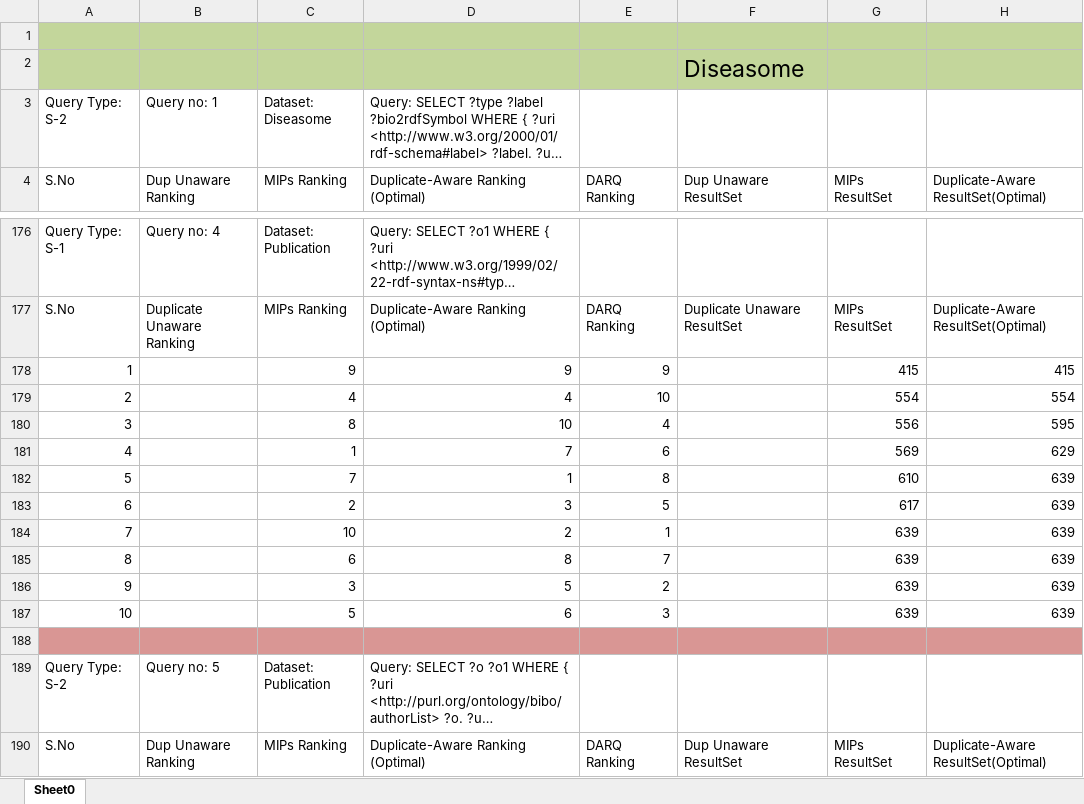
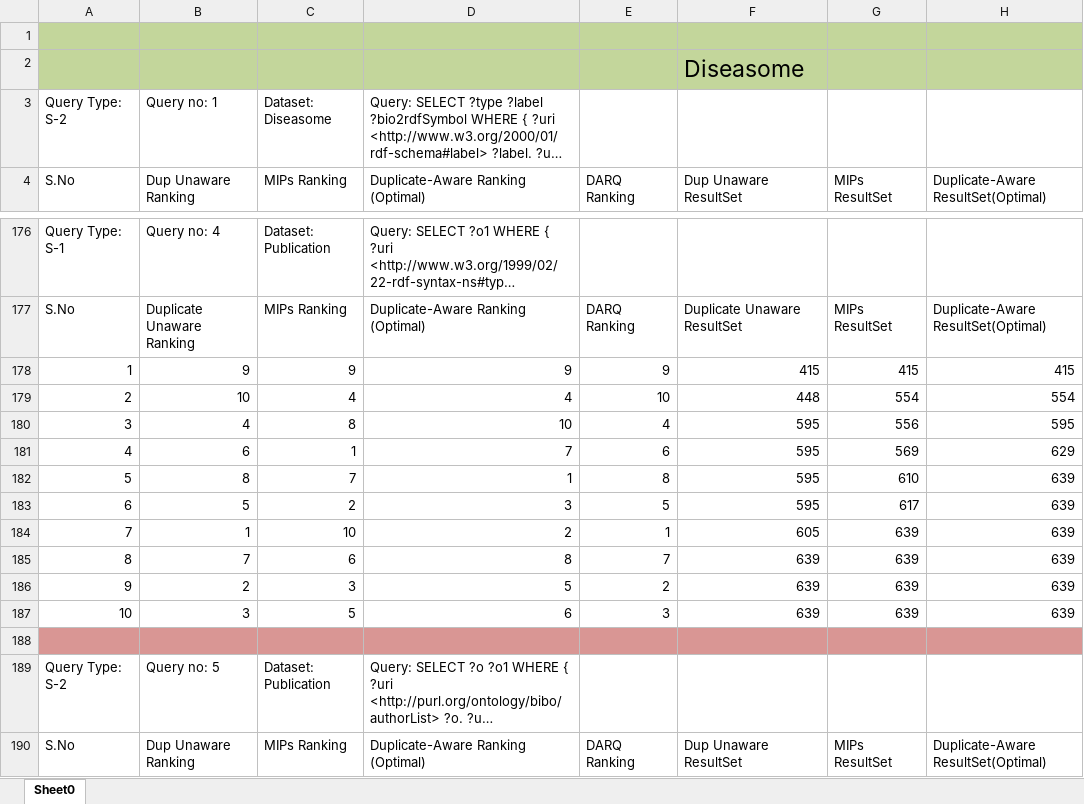
Before and after one commit to ngonga/www2013federatedqueries, an Excel workbook: Experiements Result/S-2.xlsx, sheet Sheet0, drawn as a sheet; only a part is shown, gaps mark what is left out; long unchanged cells end in …; values as stored, in another font and other column widths than the file's, no borders; the diff names each change by its address in the sheet, - before the commit and + after, or states it on an @@ line.

Commit message:
Results synchronized

```diff
--- a/Experiements Result/S-2.xlsx (sheet Sheet0)
+++ b/Experiements Result/S-2.xlsx (sheet Sheet0)
-B178 (Dup Unaware Ranking): (empty)
+B178 (Dup Unaware Ranking): 9
-F178 (Dup Unaware ResultSet): (empty)
+F178 (Dup Unaware ResultSet): 415
-B179 (Dup Unaware Ranking): (empty)
+B179 (Dup Unaware Ranking): 10
-F179 (Dup Unaware ResultSet): (empty)
+F179 (Dup Unaware ResultSet): 448
-B180 (Dup Unaware Ranking): (empty)
+B180 (Dup Unaware Ranking): 4
-F180:F183 (Dup Unaware ResultSet): (empty)
+F180:F183 (Dup Unaware ResultSet): 595
-B181 (Dup Unaware Ranking): (empty)
+B181 (Dup Unaware Ranking): 6
-B182 (Dup Unaware Ranking): (empty)
+B182 (Dup Unaware Ranking): 8
-B183 (Dup Unaware Ranking): (empty)
+B183 (Dup Unaware Ranking): 5
-B184 (Dup Unaware Ranking): (empty)
+B184 (Dup Unaware Ranking): 1
-F184 (Dup Unaware ResultSet): (empty)
+F184 (Dup Unaware ResultSet): 605
-B185 (Dup Unaware Ranking): (empty)
+B185 (Dup Unaware Ranking): 7
-F185:F187 (Dup Unaware ResultSet): (empty)
+F185:F187 (Dup Unaware ResultSet): 639
-B186 (Dup Unaware Ranking): (empty)
+B186 (Dup Unaware Ranking): 2
-B187 (Dup Unaware Ranking): (empty)
+B187 (Dup Unaware Ranking): 3
```
Also changed, not shown: Experiements Result/S-1.xlsx.
